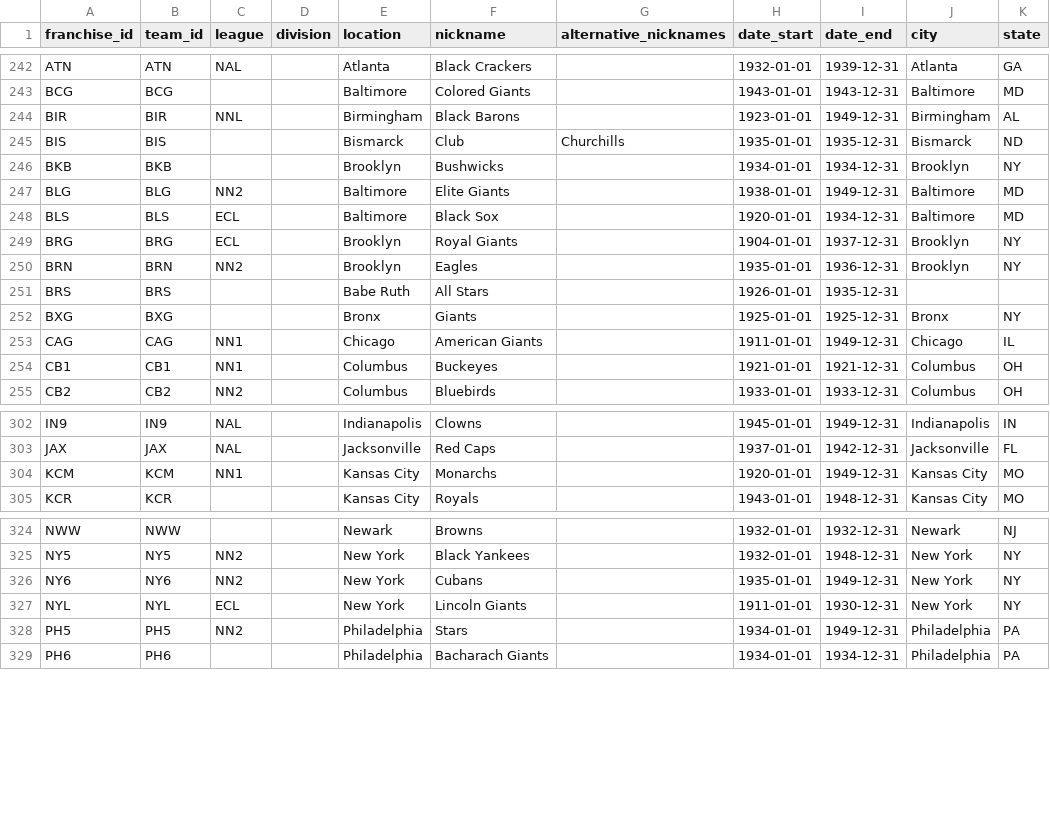
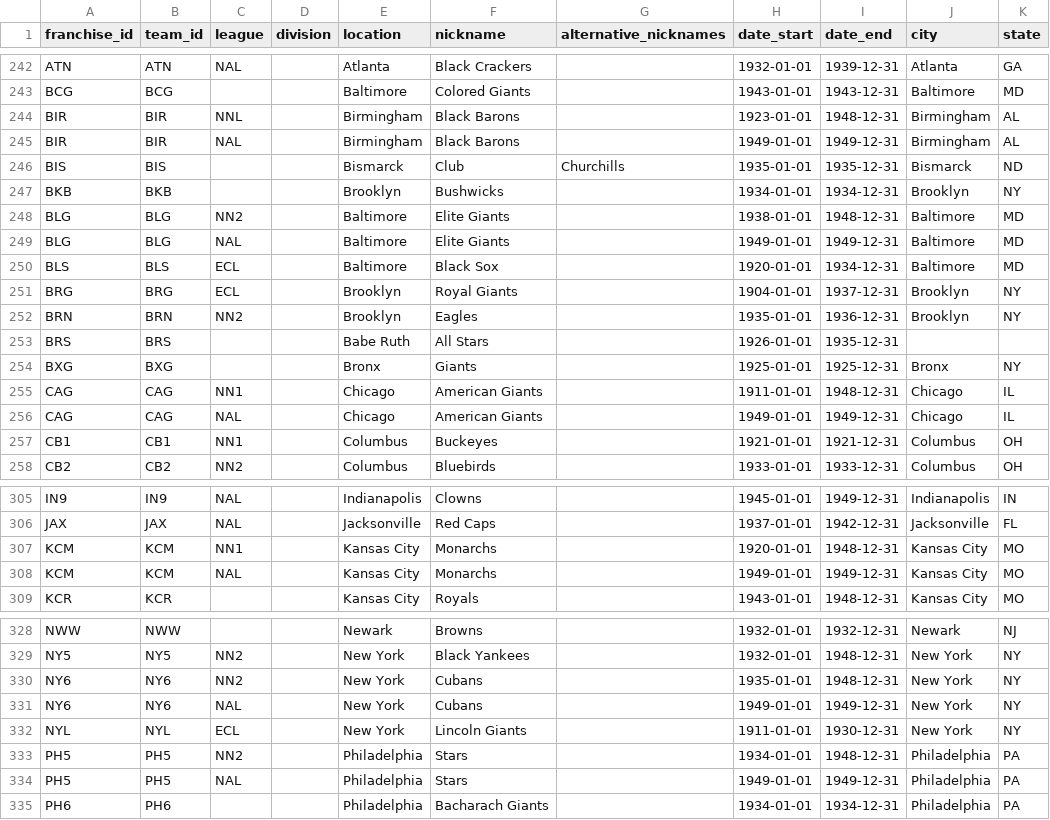
Before and after one commit to droher/baseball.computer, a CSV file: bc/seeds/misc/seed_franchises.csv, drawn as a sheet; only a part is shown, gaps mark what is left out.

```diff
--- a/bc/seeds/misc/seed_franchises.csv
+++ b/bc/seeds/misc/seed_franchises.csv
@@ -243,6 +243,8 @@ ATN,ATN,NAL,,Atlanta,Black Crackers,,1932-01-01,1939-12-31,Atlanta,GA
 BCG,BCG,,,Baltimore,Colored Giants,,1943-01-01,1943-12-31,Baltimore,MD
-BIR,BIR,NNL,,Birmingham,Black Barons,,1923-01-01,1949-12-31,Birmingham,AL
+BIR,BIR,NNL,,Birmingham,Black Barons,,1923-01-01,1948-12-31,Birmingham,AL
+BIR,BIR,NAL,,Birmingham,Black Barons,,1949-01-01,1949-12-31,Birmingham,AL
 BIS,BIS,,,Bismarck,Club,Churchills,1935-01-01,1935-12-31,Bismarck,ND
 BKB,BKB,,,Brooklyn,Bushwicks,,1934-01-01,1934-12-31,Brooklyn,NY
-BLG,BLG,NN2,,Baltimore,Elite Giants,,1938-01-01,1949-12-31,Baltimore,MD
+BLG,BLG,NN2,,Baltimore,Elite Giants,,1938-01-01,1948-12-31,Baltimore,MD
+BLG,BLG,NAL,,Baltimore,Elite Giants,,1949-01-01,1949-12-31,Baltimore,MD
 BLS,BLS,ECL,,Baltimore,Black Sox,,1920-01-01,1934-12-31,Baltimore,MD
@@ -252,3 +254,4 @@ BRS,BRS,,,Babe Ruth,All Stars,,1926-01-01,1935-12-31,,
 BXG,BXG,,,Bronx,Giants,,1925-01-01,1925-12-31,Bronx,NY
-CAG,CAG,NN1,,Chicago,American Giants,,1911-01-01,1949-12-31,Chicago,IL
+CAG,CAG,NN1,,Chicago,American Giants,,1911-01-01,1948-12-31,Chicago,IL
+CAG,CAG,NAL,,Chicago,American Giants,,1949-01-01,1949-12-31,Chicago,IL
 CB1,CB1,NN1,,Columbus,Buckeyes,,1921-01-01,1921-12-31,Columbus,OH
@@ -303,3 +306,4 @@ IN9,IN9,NAL,,Indianapolis,Clowns,,1945-01-01,1949-12-31,Indianapolis,IN
 JAX,JAX,NAL,,Jacksonville,Red Caps,,1937-01-01,1942-12-31,Jacksonville,FL
-KCM,KCM,NN1,,Kansas City,Monarchs,,1920-01-01,1949-12-31,Kansas City,MO
+KCM,KCM,NN1,,Kansas City,Monarchs,,1920-01-01,1948-12-31,Kansas City,MO
+KCM,KCM,NAL,,Kansas City,Monarchs,,1949-01-01,1949-12-31,Kansas City,MO
 KCR,KCR,,,Kansas City,Royals,,1943-01-01,1948-12-31,Kansas City,MO
@@ -325,5 +329,7 @@ NWW,NWW,,,Newark,Browns,,1932-01-01,1932-12-31,Newark,NJ
 NY5,NY5,NN2,,New York,Black Yankees,,1932-01-01,1948-12-31,New York,NY
-NY6,NY6,NN2,,New York,Cubans,,1935-01-01,1949-12-31,New York,NY
+NY6,NY6,NN2,,New York,Cubans,,1935-01-01,1948-12-31,New York,NY
+NY6,NY6,NAL,,New York,Cubans,,1949-01-01,1949-12-31,New York,NY
 NYL,NYL,ECL,,New York,Lincoln Giants,,1911-01-01,1930-12-31,New York,NY
-PH5,PH5,NN2,,Philadelphia,Stars,,1934-01-01,1949-12-31,Philadelphia,PA
+PH5,PH5,NN2,,Philadelphia,Stars,,1934-01-01,1948-12-31,Philadelphia,PA
+PH5,PH5,NAL,,Philadelphia,Stars,,1949-01-01,1949-12-31,Philadelphia,PA
 PH6,PH6,,,Philadelphia,Bacharach Giants,,1934-01-01,1934-12-31,Philadelphia,PA
```
Also changed, not shown: 1 other file.
